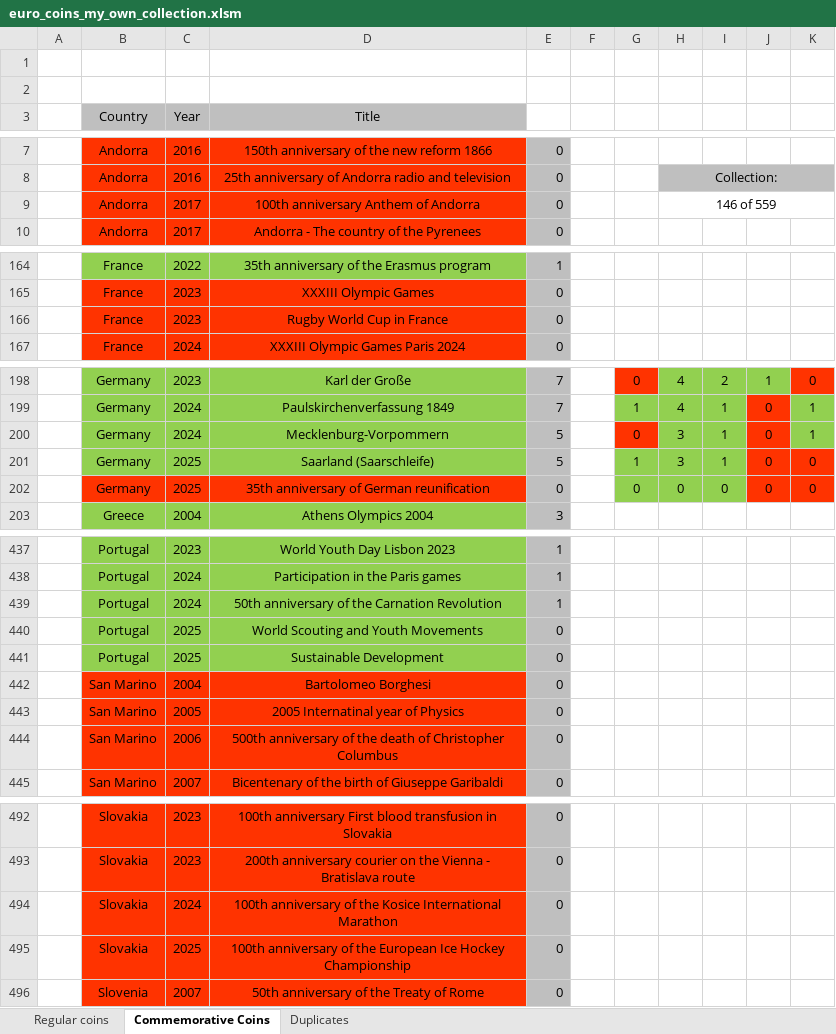
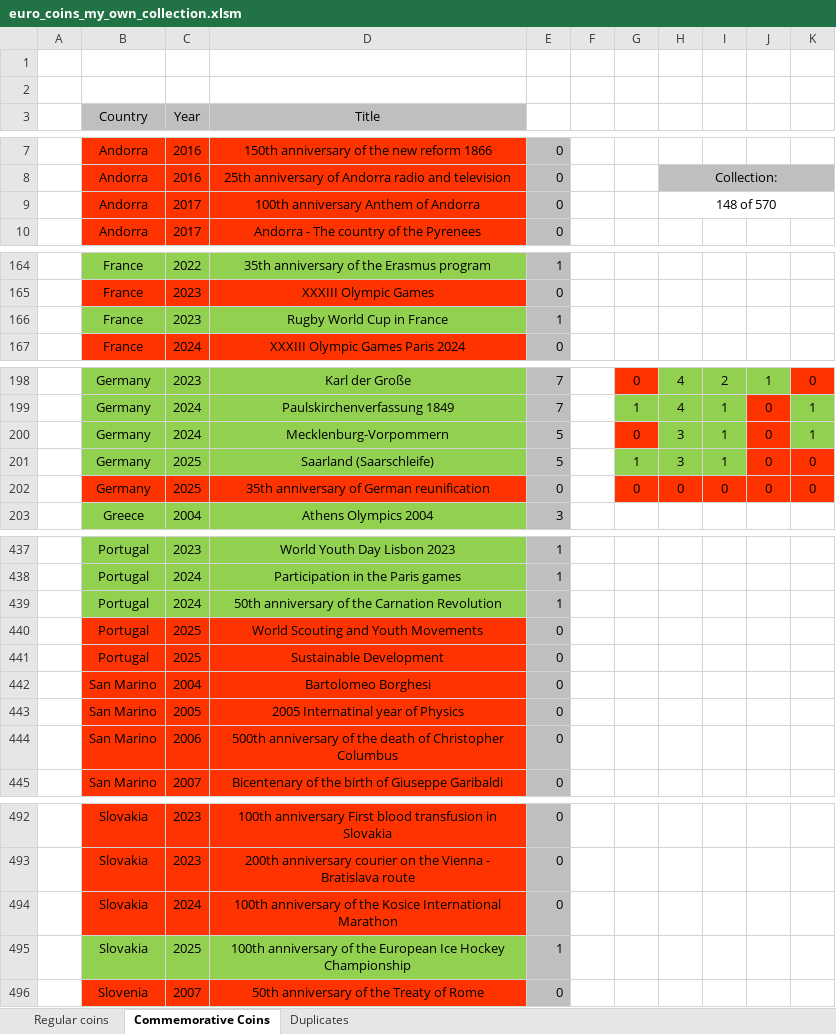
Before and after one commit to Dominik9805/2-euro-commemorative-coins, an Excel workbook: euro_coins_my_own_collection.xlsm, sheet Commemorative Coins, drawn as a sheet; only a part is shown, gaps mark what is left out; values as stored, in another font and other column widths than the file's, no borders; charts and pictures not drawn; the diff covers the shown part only; the diff names each change by its address in the sheet, - before the commit and + after, or states it on an @@ line.

Commit message:
Update euro_coins_my_own_collection.xlsm
new finds added

```diff
--- a/euro_coins_my_own_collection.xlsm (sheet Commemorative Coins)
+++ b/euro_coins_my_own_collection.xlsm (sheet Commemorative Coins)
-H9: 146 of 559
+H9: 148 of 570
-B166:D166 fill: #FF3300
+B166:D166 fill: #92D050
-E166: 0
+E166: 1
-G202:I202 fill: #92D050
+G202:I202 fill: #FF3300
-B440:D441 fill: #92D050
+B440:D441 fill: #FF3300
-B495:D495 fill: #FF3300
+B495:D495 fill: #92D050
-E495: 0
+E495: 1
```
Also changed, not shown: 2 edited cells elsewhere in this sheet.
